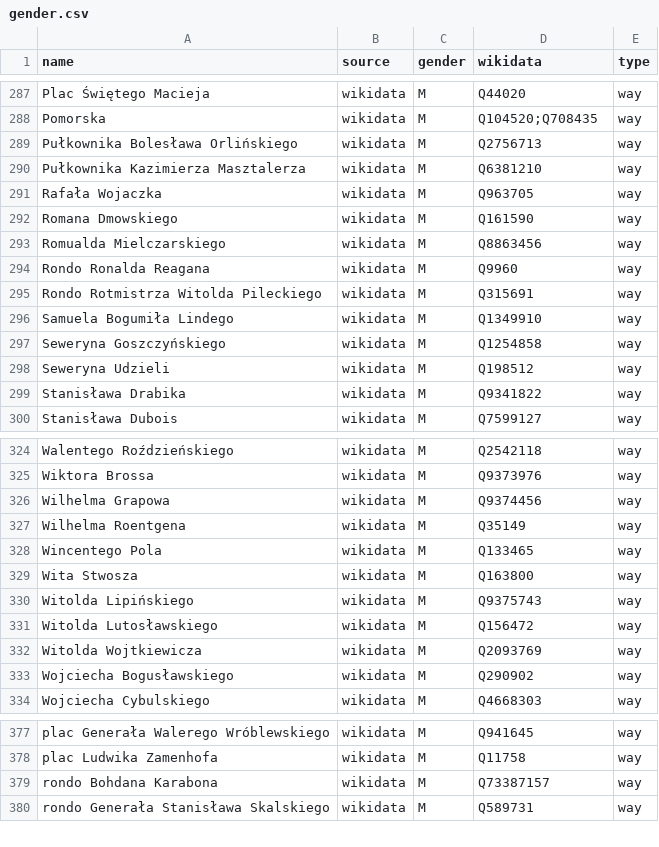
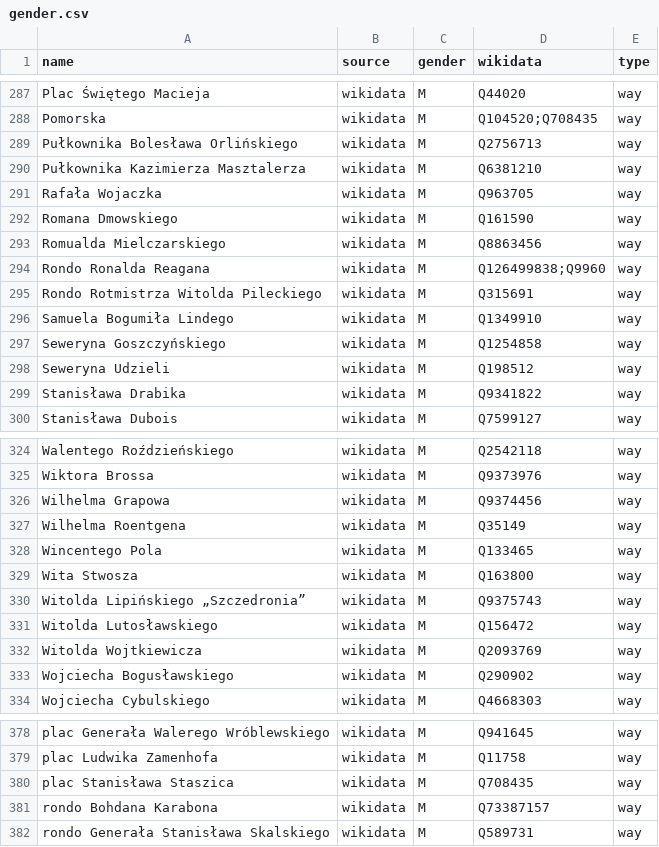
Before and after one commit to EqualStreetNames/equalstreetnames-wroclaw, a CSV file: data/gender.csv, drawn as a sheet; only a part is shown, gaps mark what is left out; the diff covers the shown part only.

```diff
--- a/data/gender.csv
+++ b/data/gender.csv
@@ -293,3 +293,3 @@ Pomorska,wikidata,M,Q104520;Q708435,way
 "Romualda Mielczarskiego",wikidata,M,Q8863456,way
-"Rondo Ronalda Reagana",wikidata,M,Q9960,way
+"Rondo Ronalda Reagana",wikidata,M,Q126499838;Q9960,way
 "Rondo Rotmistrza Witolda Pileckiego",wikidata,M,Q315691,way
@@ -329,3 +329,3 @@ Pomorska,wikidata,M,Q104520;Q708435,way
 "Wita Stwosza",wikidata,M,Q163800,way
-"Witolda Lipińskiego",wikidata,M,Q9375743,way
+"Witolda Lipińskiego „Szczedronia”",wikidata,M,Q9375743,way
 "Witolda Lutosławskiego",wikidata,M,Q156472,way
@@ -378,2 +379,3 @@ Pomorska,wikidata,M,Q104520;Q708435,way
 "plac Ludwika Zamenhofa",wikidata,M,Q11758,way
+"plac Stanisława Staszica",wikidata,M,Q708435,way
 "rondo Bohdana Karabona",wikidata,M,Q73387157,way
```
Also changed, not shown: 3 added rows and 2 removed rows elsewhere in this file, data/other.csv, 4 other files.
